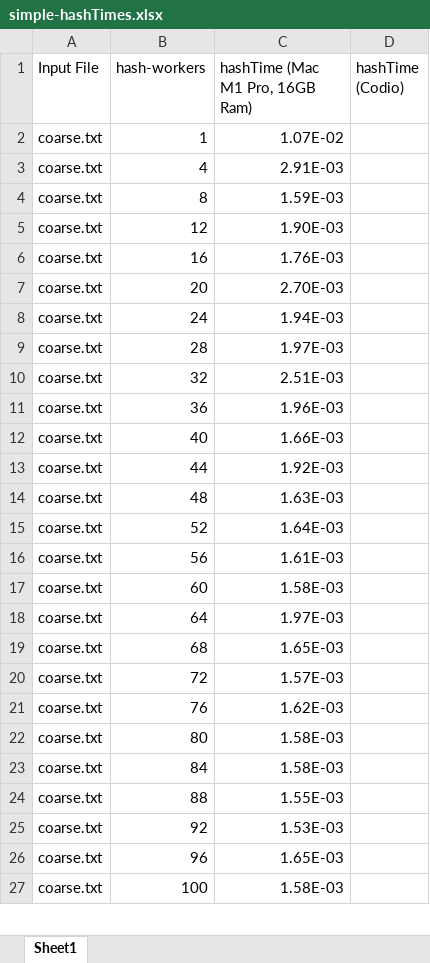
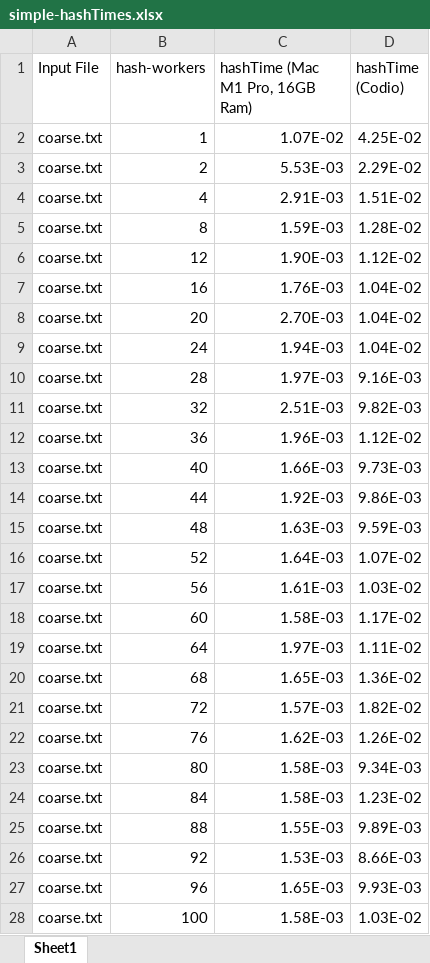
Before and after one commit to jackgopack4/parallel-systems-cpp-golang-rust, an Excel workbook: simple-hashTimes.xlsx, sheet Sheet1, drawn as a sheet; only a part is shown; values as stored, in another font and other column widths than the file's, no borders; charts and pictures not drawn; addresses are those after the commit; the diff covers the shown part only; the diff names each change by its address in the sheet, - before the commit and + after, or states it on an @@ line.

Commit message:
small changes and excel

```diff
--- a/simple-hashTimes.xlsx (sheet Sheet1)
+++ b/simple-hashTimes.xlsx (sheet Sheet1)
-D2 (hashTime (Codio)): (empty)
+D2 (hashTime (Codio)): 4.25E-02
+row 3: coarse.txt | 2 | 5.53E-03 | 2.29E-02
-D4 (hashTime (Codio)): (empty)
+D4 (hashTime (Codio)): 1.51E-02
-D5 (hashTime (Codio)): (empty)
+D5 (hashTime (Codio)): 1.28E-02
-D6 (hashTime (Codio)): (empty)
+D6 (hashTime (Codio)): 1.12E-02
-D7:D9 (hashTime (Codio)): (empty)
+D7:D9 (hashTime (Codio)): 1.04E-02
-D10 (hashTime (Codio)): (empty)
+D10 (hashTime (Codio)): 9.16E-03
-D11 (hashTime (Codio)): (empty)
+D11 (hashTime (Codio)): 9.82E-03
-D12 (hashTime (Codio)): (empty)
+D12 (hashTime (Codio)): 1.12E-02
-D13 (hashTime (Codio)): (empty)
+D13 (hashTime (Codio)): 9.73E-03
-D14 (hashTime (Codio)): (empty)
+D14 (hashTime (Codio)): 9.86E-03
-D15 (hashTime (Codio)): (empty)
+D15 (hashTime (Codio)): 9.59E-03
-D16 (hashTime (Codio)): (empty)
+D16 (hashTime (Codio)): 1.07E-02
-D17 (hashTime (Codio)): (empty)
+D17 (hashTime (Codio)): 1.03E-02
-D18 (hashTime (Codio)): (empty)
+D18 (hashTime (Codio)): 1.17E-02
-D19 (hashTime (Codio)): (empty)
+D19 (hashTime (Codio)): 1.11E-02
-D20 (hashTime (Codio)): (empty)
+D20 (hashTime (Codio)): 1.36E-02
-D21 (hashTime (Codio)): (empty)
+D21 (hashTime (Codio)): 1.82E-02
-D22 (hashTime (Codio)): (empty)
+D22 (hashTime (Codio)): 1.26E-02
-D23 (hashTime (Codio)): (empty)
+D23 (hashTime (Codio)): 9.34E-03
-D24 (hashTime (Codio)): (empty)
+D24 (hashTime (Codio)): 1.23E-02
-D25 (hashTime (Codio)): (empty)
+D25 (hashTime (Codio)): 9.89E-03
-D26 (hashTime (Codio)): (empty)
+D26 (hashTime (Codio)): 8.66E-03
-D27 (hashTime (Codio)): (empty)
+D27 (hashTime (Codio)): 9.93E-03
-D28 (hashTime (Codio)): (empty)
+D28 (hashTime (Codio)): 1.03E-02
```
Also changed, not shown: 7 added rows, 1 removed row and 26 edited cells elsewhere in this sheet, charts or pictures, 2 other files.
